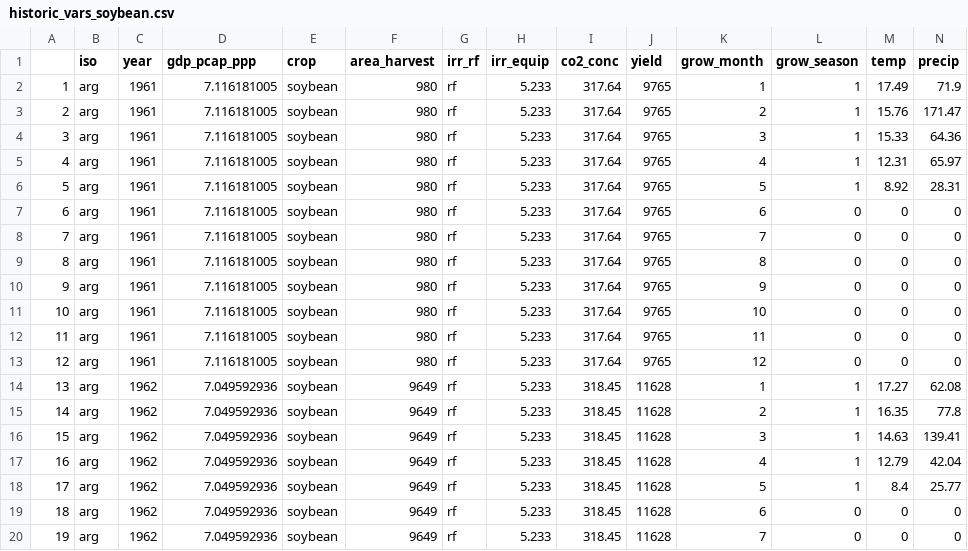
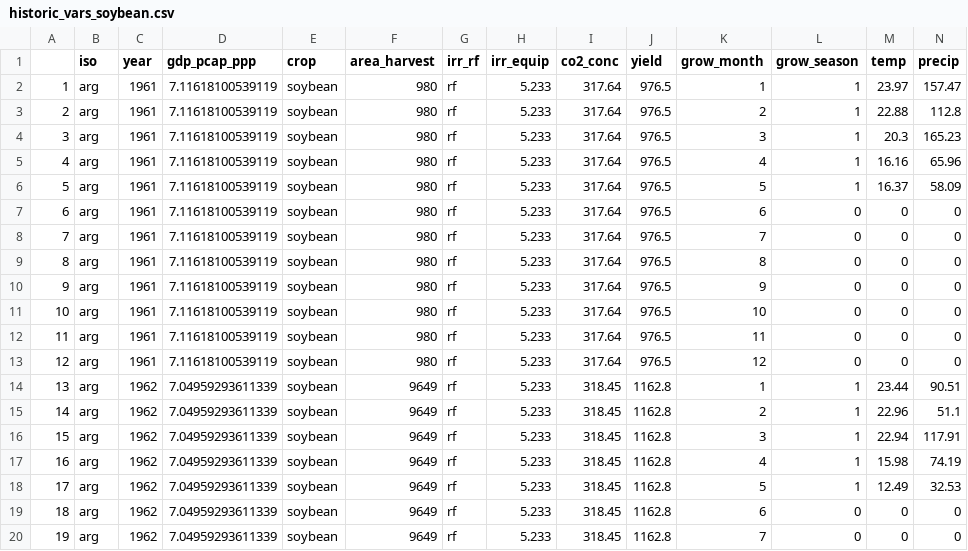
Before and after one commit to JGCRI/gaia, a CSV file: vignettes/vignetteFigs/historic_vars_soybean.csv, drawn as a sheet; the diff names each change by its address in the sheet, - before the commit and + after, or states it on an @@ line.

Commit message:
Update example data 2 to smaller size for easier test
For #10

```diff
--- a/vignettes/vignetteFigs/historic_vars_soybean.csv
+++ b/vignettes/vignetteFigs/historic_vars_soybean.csv
-D2:D13 (gdp_pcap_ppp): 7.116181005
+D2:D13 (gdp_pcap_ppp): 7.11618100539119
-J2:J13 (yield): 9765
+J2:J13 (yield): 976.5
-M2 (temp): 17.49
+M2 (temp): 23.97
-N2 (precip): 71.9
+N2 (precip): 157.47
-M3 (temp): 15.76
+M3 (temp): 22.88
-N3 (precip): 171.47
+N3 (precip): 112.8
-M4 (temp): 15.33
+M4 (temp): 20.3
-N4 (precip): 64.36
+N4 (precip): 165.23
-M5 (temp): 12.31
+M5 (temp): 16.16
-N5 (precip): 65.97
+N5 (precip): 65.96
-M6 (temp): 8.92
+M6 (temp): 16.37
-N6 (precip): 28.31
+N6 (precip): 58.09
-D14:D20 (gdp_pcap_ppp): 7.049592936
+D14:D20 (gdp_pcap_ppp): 7.04959293611339
-J14:J20 (yield): 11628
+J14:J20 (yield): 1162.8
-M14 (temp): 17.27
+M14 (temp): 23.44
-N14 (precip): 62.08
+N14 (precip): 90.51
-M15 (temp): 16.35
+M15 (temp): 22.96
-N15 (precip): 77.8
+N15 (precip): 51.1
-M16 (temp): 14.63
+M16 (temp): 22.94
-N16 (precip): 139.41
+N16 (precip): 117.91
-M17 (temp): 12.79
+M17 (temp): 15.98
-N17 (precip): 42.04
+N17 (precip): 74.19
-M18 (temp): 8.4
+M18 (temp): 12.49
-N18 (precip): 25.77
+N18 (precip): 32.53
```
Also changed, not shown: vignettes/vignetteFigs/reg_out_soybean_fit_lnyield_mmm_quad_noco2_nogdp.csv, 20 other files.
